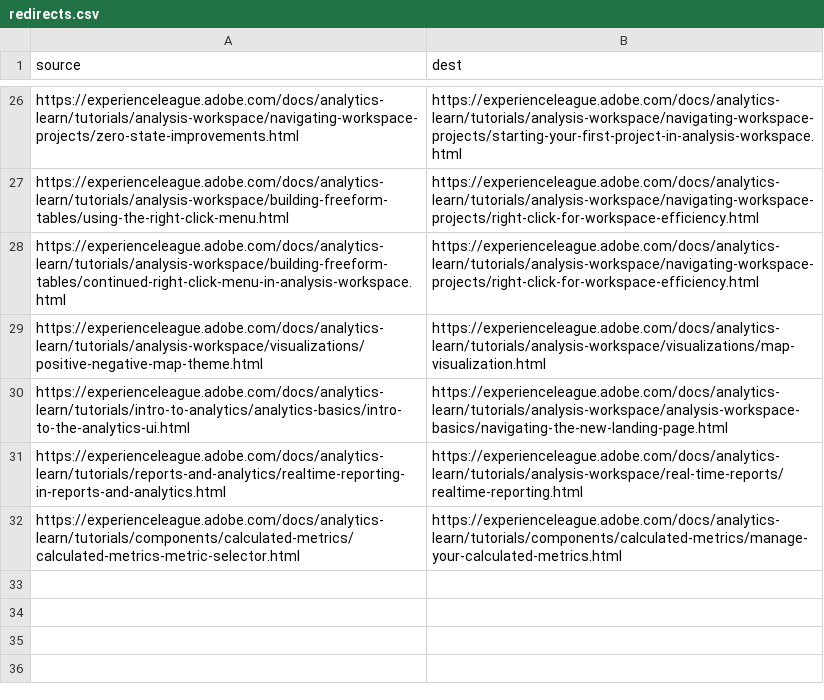
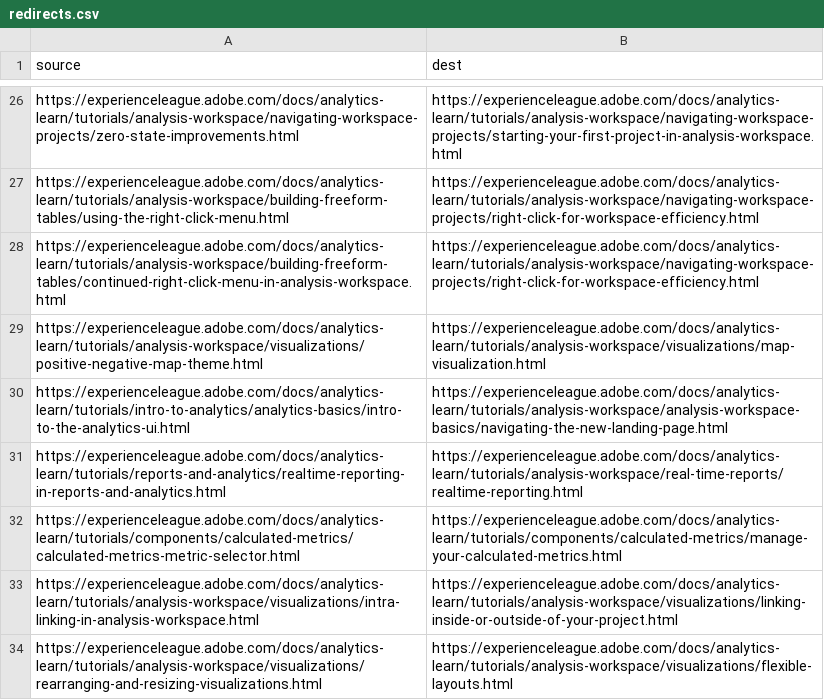
Before and after one commit to AdobeDocs/analytics-learn.ko-KR, a CSV file: redirects.csv, drawn as a sheet; only a part is shown, gaps mark what is left out.

Commit message:
Sync non localizable files for core commit 35bffa5e005fcca68fd61ac37ffb465db7cf8aa3

```diff
--- a/redirects.csv
+++ b/redirects.csv
@@ -32 +32,3 @@ https://experienceleague.adobe.com/docs/analytics-learn/tutorials/reports-and-an
 https://experienceleague.adobe.com/docs/analytics-learn/tutorials/components/calculated-metrics/calculated-metrics-metric-selector.html,https://experienceleague.adobe.com/docs/analytics-learn/tutorials/components/calculated-metrics/manage-your-calculated-metrics.html
+https://experienceleague.adobe.com/docs/analytics-learn/tutorials/analysis-workspace/visualizations/intra-linking-in-analysis-workspace.html,https://experienceleague.adobe.com/docs/analytics-learn/tutorials/analysis-workspace/visualizations/linking-inside-or-outside-of-your-project.html
+https://experienceleague.adobe.com/docs/analytics-learn/tutorials/analysis-workspace/visualizations/rearranging-and-resizing-visualizations.html,https://experienceleague.adobe.com/docs/analytics-learn/tutorials/analysis-workspace/visualizations/flexible-layouts.html
```
